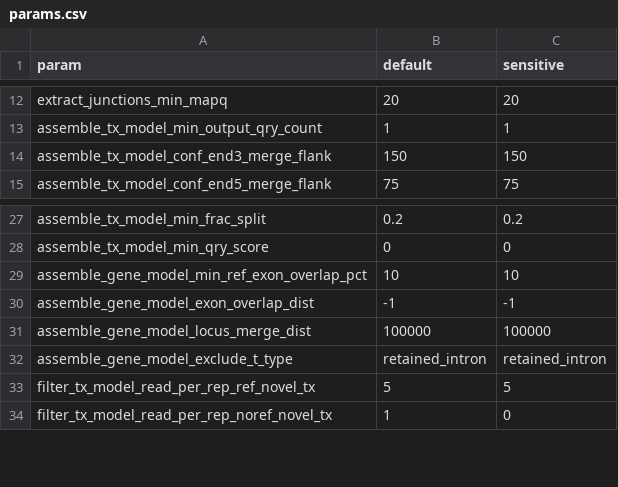
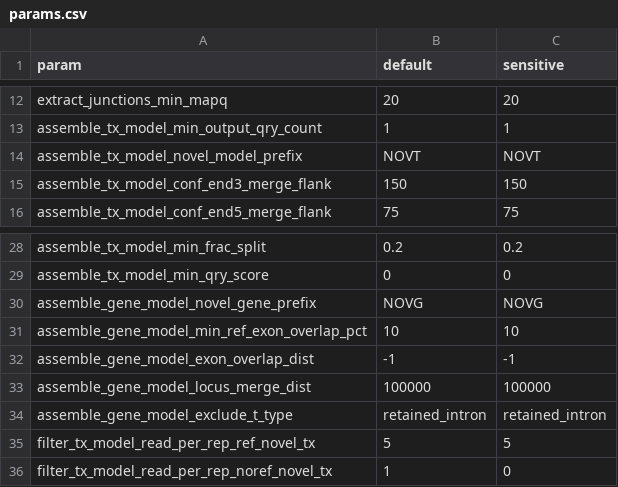
Before and after one commit to fantom-prj/SALA, a CSV file: workflow/config/params.csv, drawn as a sheet; only a part is shown, gaps mark what is left out; the diff names each change by its address in the sheet, - before the commit and + after, or states it on an @@ line.

```diff
--- a/workflow/config/params.csv
+++ b/workflow/config/params.csv
+row 14: assemble_tx_model_novel_model_prefix | NOVT | NOVT
+row 30: assemble_gene_model_novel_gene_prefix | NOVG | NOVG
```
Also changed, not shown: 33 other files.
